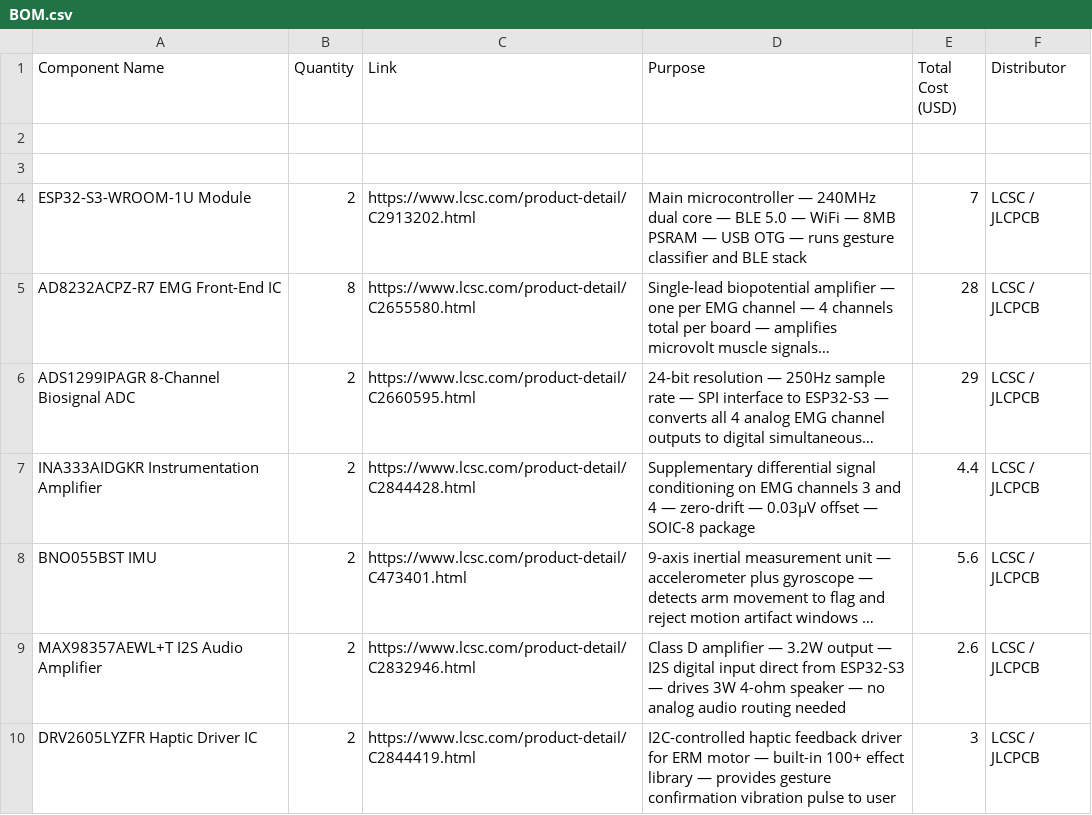
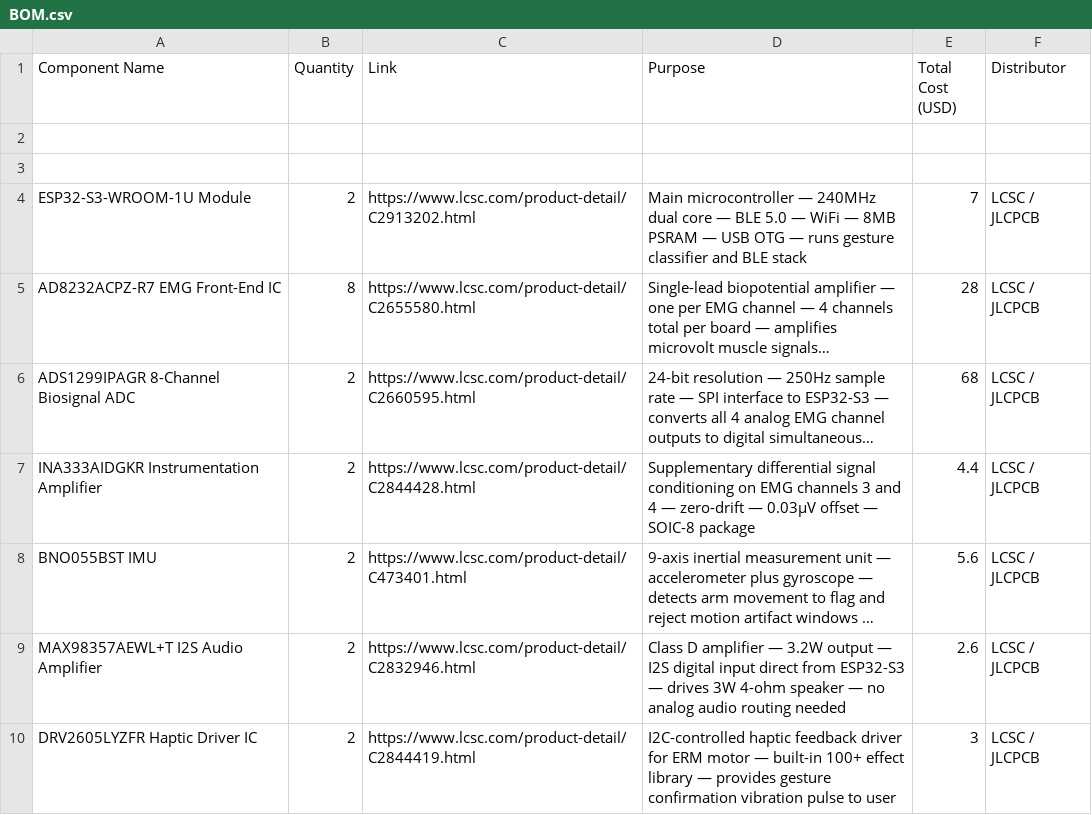
Before and after one commit to Swapnil007-Curious/NeuroVox-v2.0, a CSV file: BOM.csv, drawn as a sheet; only a part is shown; long unchanged cells end in …; the diff names each change by its address in the sheet, - before the commit and + after, or states it on an @@ line.

Commit message:
BOM.csv

```diff
--- a/BOM.csv
+++ b/BOM.csv
-E6 (Total Cost (USD)): 29
+E6 (Total Cost (USD)): 68
```
